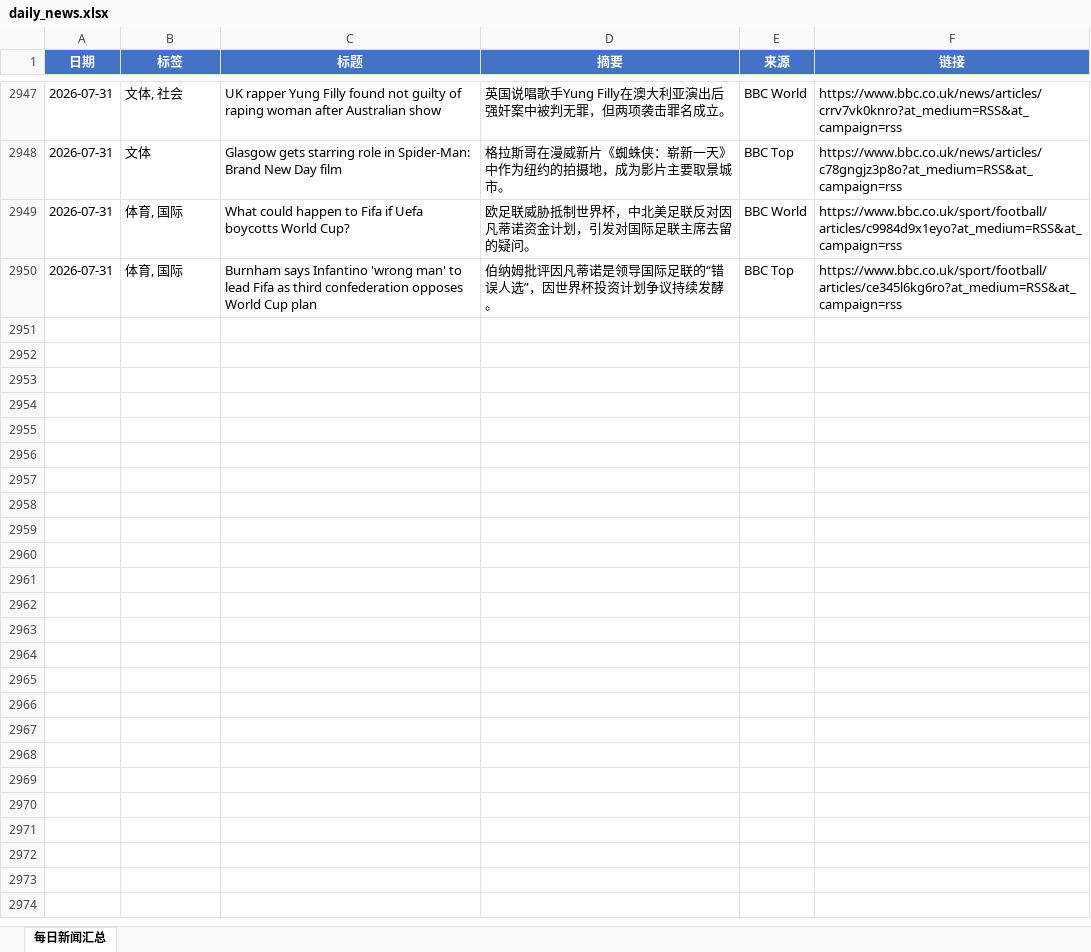
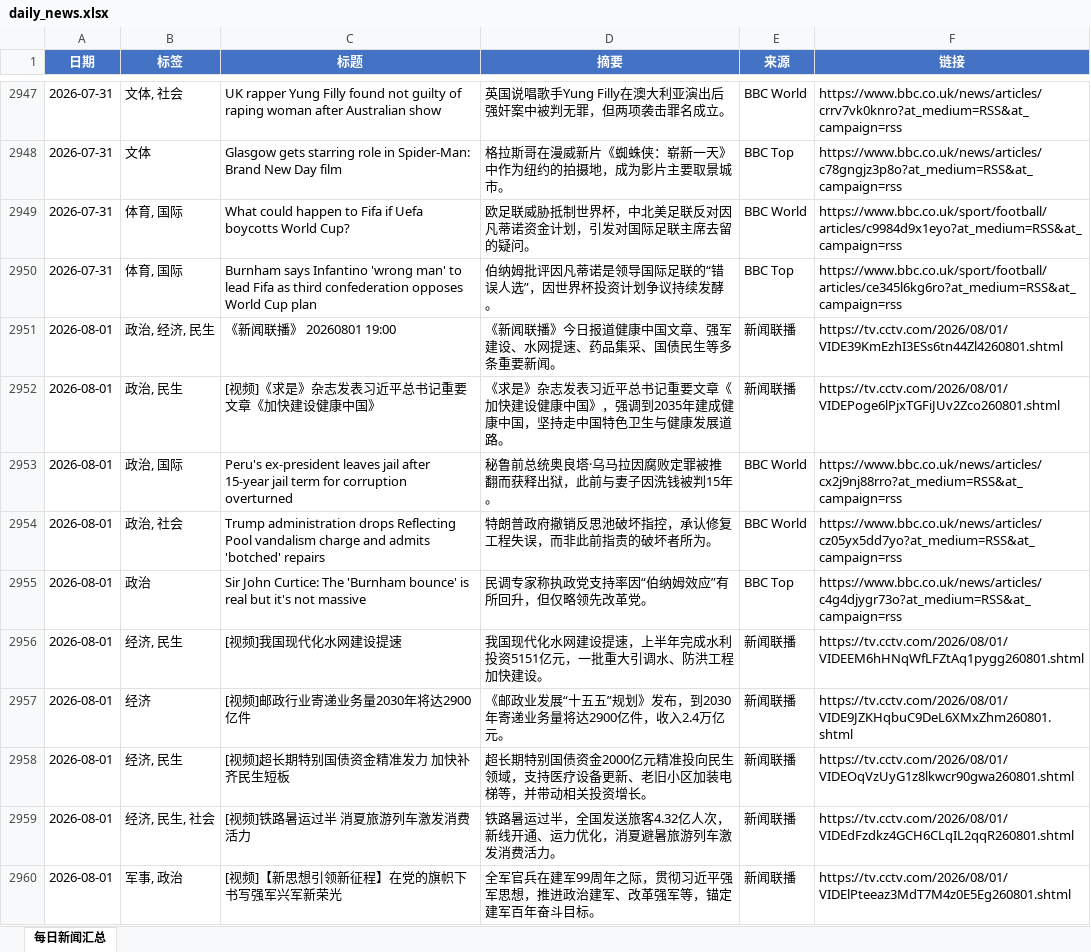
Before and after one commit to iorangejuice12138-lgtm/daily-news, an Excel workbook: data/daily_news.xlsx, sheet 每日新闻汇总, drawn as a sheet; only a part is shown, gaps mark what is left out; values as stored, in another font and other column widths than the file's, no borders; the diff covers the shown part only; the diff names each change by its address in the sheet, - before the commit and + after, or states it on an @@ line.

```diff
--- a/data/daily_news.xlsx (sheet 每日新闻汇总)
+++ b/data/daily_news.xlsx (sheet 每日新闻汇总)
+row 2951: 2026-08-01 | 政治, 经济, 民生 | 《新闻联播》 20260801 19:00 | 《新闻联播》今日报道健康中国文章、强军建设、水网提速、药品集采、国债民生等多条重要新闻。 | 新闻联播 | https://tv.cctv.com/2026/08/01/VIDE39KmEzhI3ESs6tn44Zl4260801.shtml
+row 2952: 2026-08-01 | 政治, 民生 | [视频]《求是》杂志发表习近平总书记重要文章《加快建设健康中国》 | 《求是》杂志发表习近平总书记重要文章《加快建设健康中国》，强调到2035年建成健康中国，坚持走中国特色卫生与健康发展道路。 | 新闻联播 | https://tv.cctv.com/2026/08/01/VIDEPoge6lPjxTGFiJUv2Zco260801.shtml
+row 2953: 2026-08-01 | 政治, 国际 | Peru's ex-president leaves jail after 15-year jail term for corruption overturned | 秘鲁前总统奥良塔·乌马拉因腐败定罪被推翻而获释出狱，此前与妻子因洗钱被判15年。 | BBC World | https://www.bbc.co.uk/news/articles/cx2j9nj88rro?at_medium=RSS&at_campaign=rss
+row 2954: 2026-08-01 | 政治, 社会 | Trump administration drops Reflecting Pool vandalism charge and admits 'botched' repairs | 特朗普政府撤销反思池破坏指控，承认修复工程失误，而非此前指责的破坏者所为。 | BBC World | https://www.bbc.co.uk/news/articles/cz05yx5dd7yo?at_medium=RSS&at_campaign=rss
+row 2955: 2026-08-01 | 政治 | Sir John Curtice: The 'Burnham bounce' is real but it's not massive | 民调专家称执政党支持率因“伯纳姆效应”有所回升，但仅略领先改革党。 | BBC Top | https://www.bbc.co.uk/news/articles/c4g4djygr73o?at_medium=RSS&at_campaign=rss
+row 2956: 2026-08-01 | 经济, 民生 | [视频]我国现代化水网建设提速 | 我国现代化水网建设提速，上半年完成水利投资5151亿元，一批重大引调水、防洪工程加快建设。 | 新闻联播 | https://tv.cctv.com/2026/08/01/VIDEEM6hHNqWfLFZtAq1pygg260801.shtml
+row 2957: 2026-08-01 | 经济 | [视频]邮政行业寄递业务量2030年将达2900亿件 | 《邮政业发展“十五五”规划》发布，到2030年寄递业务量将达2900亿件，收入2.4万亿元。 | 新闻联播 | https://tv.cctv.com/2026/08/01/VIDE9JZKHqbuC9DeL6XMxZhm260801.shtml
+row 2958: 2026-08-01 | 经济, 民生 | [视频]超长期特别国债资金精准发力 加快补齐民生短板 | 超长期特别国债资金2000亿元精准投向民生领域，支持医疗设备更新、老旧小区加装电梯等，并带动相关投资增长。 | 新闻联播 | https://tv.cctv.com/2026/08/01/VIDEOqVzUyG1z8lkwcr90gwa260801.shtml
+row 2959: 2026-08-01 | 经济, 民生, 社会 | [视频]铁路暑运过半 消夏旅游列车激发消费活力 | 铁路暑运过半，全国发送旅客4.32亿人次，新线开通、运力优化，消夏避暑旅游列车激发消费活力。 | 新闻联播 | https://tv.cctv.com/2026/08/01/VIDEdFzdkz4GCH6CLqIL2qqR260801.shtml
+row 2960: 2026-08-01 | 军事, 政治 | [视频]【新思想引领新征程】在党的旗帜下书写强军兴军新荣光 | 全军官兵在建军99周年之际，贯彻习近平强军思想，推进政治建军、改革强军等，锚定建军百年奋斗目标。 | 新闻联播 | https://tv.cctv.com/2026/08/01/VIDElPteeaz3MdT7M4z0E5Eg260801.shtml
```
Also changed, not shown: 19 added rows elsewhere in this sheet, 1 other file.
